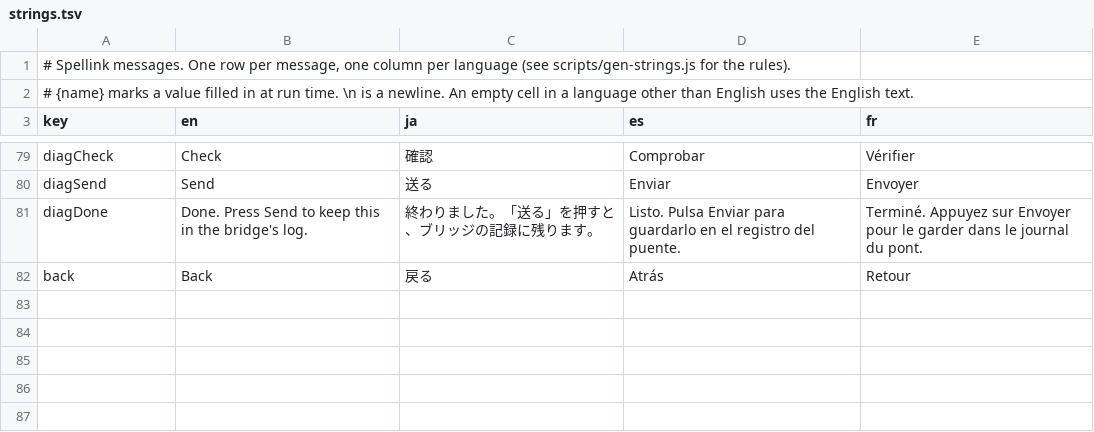
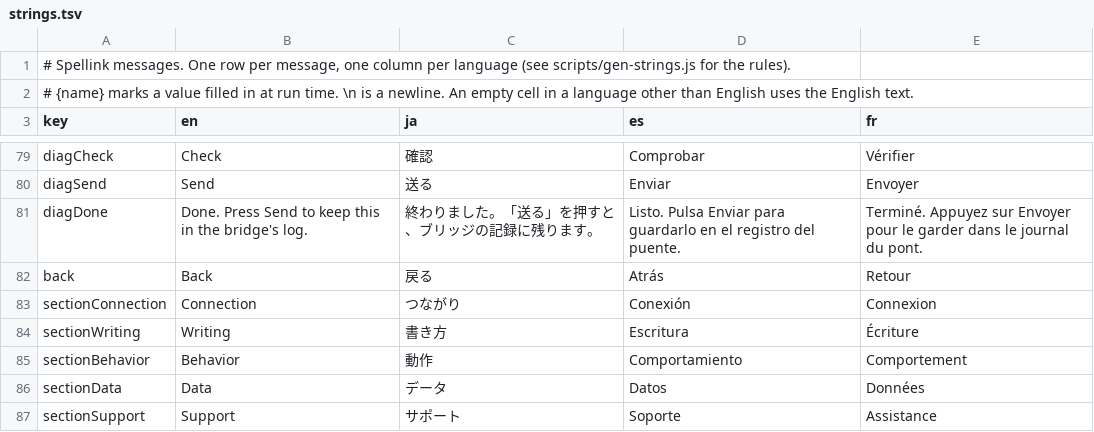
Before and after one commit to DaisukeMatsuoh/Spellink, a TSV file: plugin/locales/strings.tsv, drawn as a sheet; only a part is shown, gaps mark what is left out; the diff names each change by its address in the sheet, - before the commit and + after, or states it on an @@ line.

```diff
--- a/plugin/locales/strings.tsv
+++ b/plugin/locales/strings.tsv
+row 83: sectionConnection | Connection | つながり | Conexión | Connexion
+row 84: sectionWriting | Writing | 書き方 | Escritura | Écriture
+row 85: sectionBehavior | Behavior | 動作 | Comportamiento | Comportement
+row 86: sectionData | Data | データ | Datos | Données
+row 87: sectionSupport | Support | サポート | Soporte | Assistance
```
Also changed, not shown: 3 other files.
